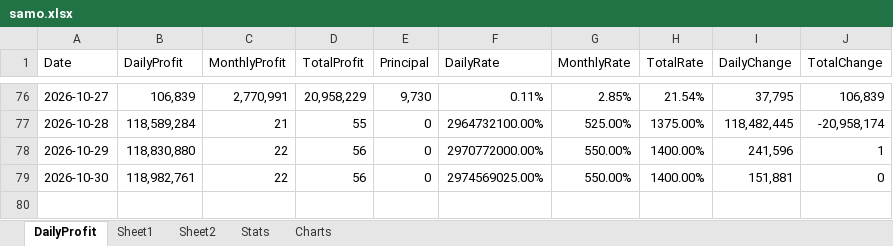
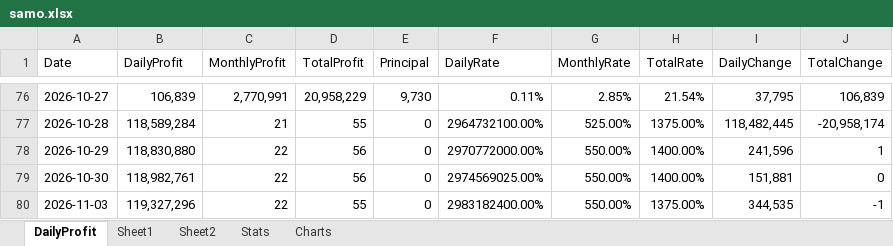
Before and after one commit to daesoo-samo/samo-fund, an Excel workbook: samo.xlsx, sheet DailyProfit, drawn as a sheet; only a part is shown, gaps mark what is left out; values as stored, in another font and other column widths than the file's, no borders; the diff names each change by its address in the sheet, - before the commit and + after, or states it on an @@ line.

```diff
--- a/samo.xlsx (sheet DailyProfit)
+++ b/samo.xlsx (sheet DailyProfit)
+row 80: 2026-11-03 | 119,327,296 | 22 | 55 | 0 | 2983182400.00% | 550.00% | 1375.00% | 344,535 | -1
```
Also changed, not shown: sheet Stats, charts or pictures, 5 other files.
